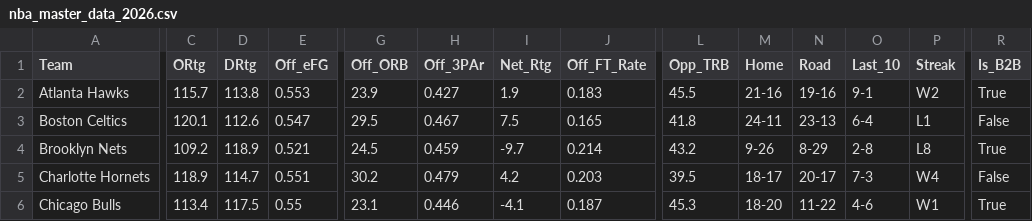
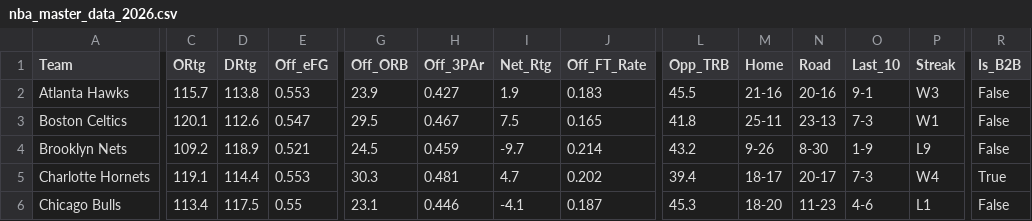
Before and after one commit to beratkahraman/NBA_Monte_Carlo, a CSV file: data/raw/nba_master_data_2026.csv, drawn as a sheet; only a part is shown, gaps mark what is left out; the diff covers the shown part only; the diff names each change by its address in the sheet, - before the commit and + after, or states it on an @@ line.

```diff
--- a/data/raw/nba_master_data_2026.csv
+++ b/data/raw/nba_master_data_2026.csv
-N2 (Road): 19-16
+N2 (Road): 20-16
-P2 (Streak): W2
+P2 (Streak): W3
-R2 (Is_B2B): True
+R2 (Is_B2B): False
-M3 (Home): 24-11
+M3 (Home): 25-11
-O3 (Last_10): 6-4
+O3 (Last_10): 7-3
-P3 (Streak): L1
+P3 (Streak): W1
-N4 (Road): 8-29
+N4 (Road): 8-30
-O4 (Last_10): 2-8
+O4 (Last_10): 1-9
-P4 (Streak): L8
+P4 (Streak): L9
-R4 (Is_B2B): True
+R4 (Is_B2B): False
-C5 (ORtg): 118.9
+C5 (ORtg): 119.1
-D5 (DRtg): 114.7
+D5 (DRtg): 114.4
-E5 (Off_eFG): 0.551
+E5 (Off_eFG): 0.553
-G5 (Off_ORB): 30.2
+G5 (Off_ORB): 30.3
-H5 (Off_3PAr): 0.479
+H5 (Off_3PAr): 0.481
-I5 (Net_Rtg): 4.2
+I5 (Net_Rtg): 4.7
-J5 (Off_FT_Rate): 0.203
+J5 (Off_FT_Rate): 0.202
-L5 (Opp_TRB): 39.5
+L5 (Opp_TRB): 39.4
-R5 (Is_B2B): False
+R5 (Is_B2B): True
-N6 (Road): 11-22
+N6 (Road): 11-23
-P6 (Streak): W1
+P6 (Streak): L1
-R6 (Is_B2B): True
+R6 (Is_B2B): False
```
Also changed, not shown: 129 edited cells elsewhere in this file.
